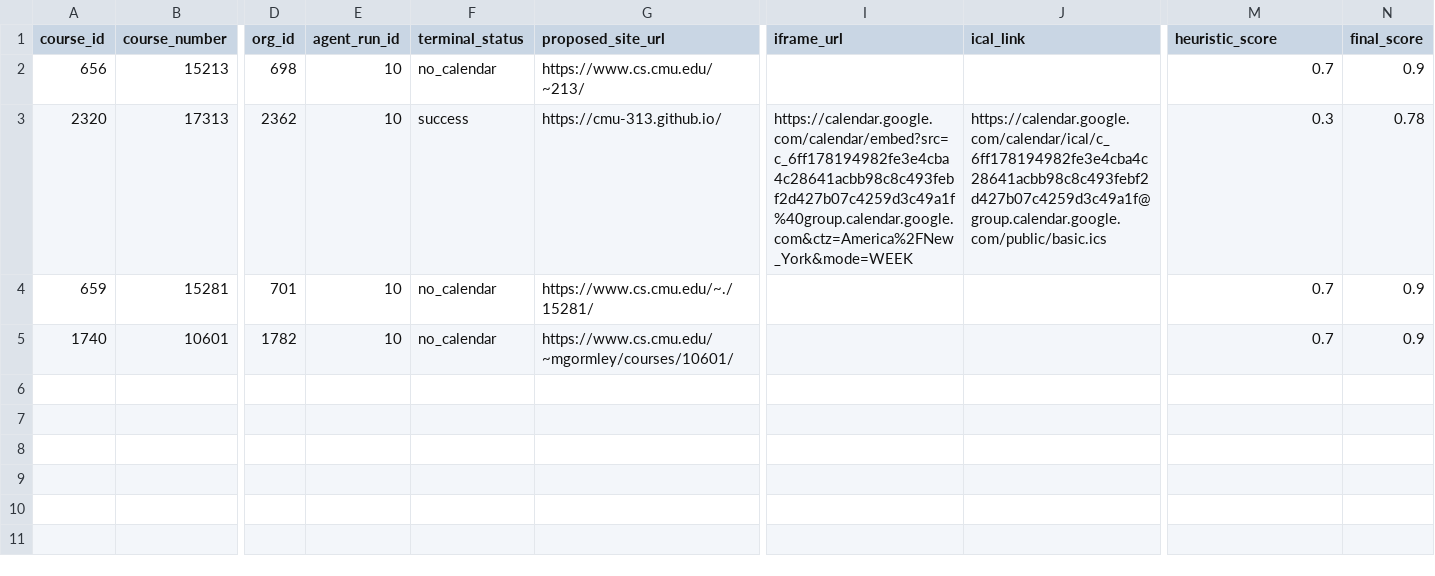
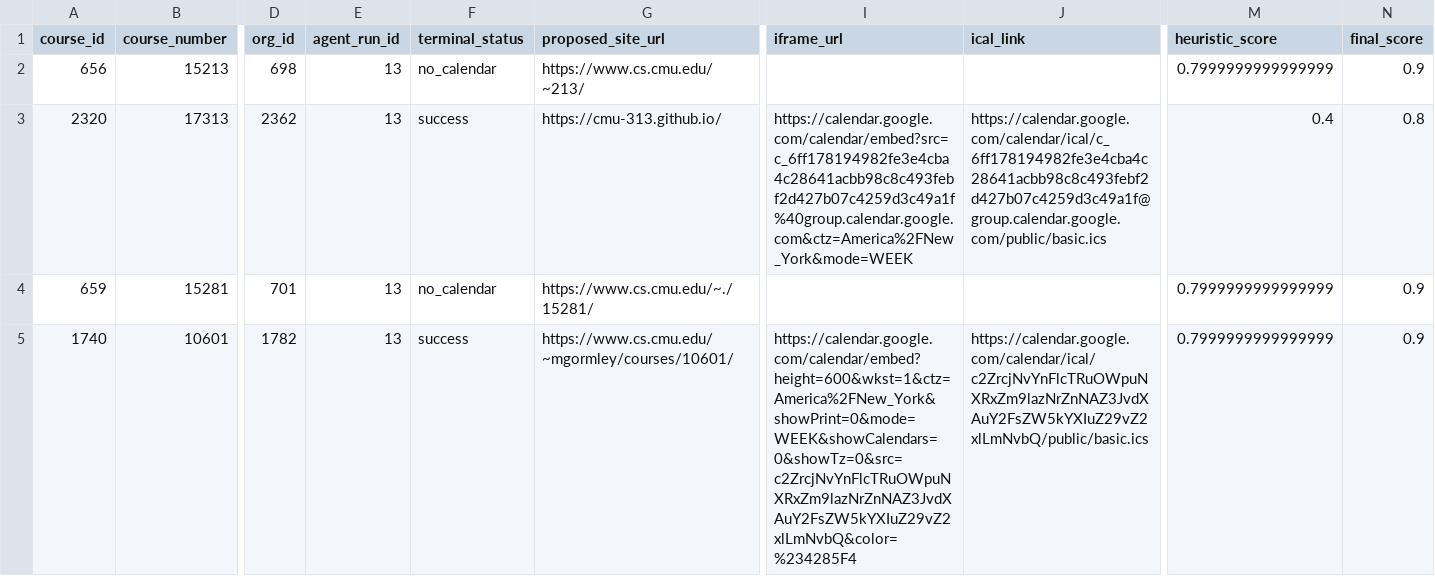
Before and after one commit to ScottyLabs/cmucal-backend, a CSV file: reports/course_agent_results.csv, drawn as a sheet; only a part is shown, gaps mark what is left out; the diff names each change by its address in the sheet, - before the commit and + after, or states it on an @@ line.

Commit message:
feat: updated the course agent to now scrape the website instead of just the home page

```diff
--- a/reports/course_agent_results.csv
+++ b/reports/course_agent_results.csv
-E2:E5 (agent_run_id): 10
+E2:E5 (agent_run_id): 13
-M2 (heuristic_score): 0.7
+M2 (heuristic_score): 0.7999999999999999
-M3 (heuristic_score): 0.3
+M3 (heuristic_score): 0.4
-N3 (final_score): 0.78
+N3 (final_score): 0.8
-M4:M5 (heuristic_score): 0.7
+M4:M5 (heuristic_score): 0.7999999999999999
-F5 (terminal_status): no_calendar
+F5 (terminal_status): success
-I5 (iframe_url): (empty)
+I5 (iframe_url): https://calendar.google.com/calendar/embed?height=600&wkst=1&ctz=America%2FNew_York&showPrint=0&mode=WEEK&showCalendars=0&showTz=0&src=c2ZrcjNvYnFlcTRuOWpuNXRxZm9lazNrZnNAZ3JvdXAuY2FsZW5kYXIuZ29vZ2xlLmNvbQ&color=%234285F4
-J5 (ical_link): (empty)
+J5 (ical_link): https://calendar.google.com/calendar/ical/c2ZrcjNvYnFlcTRuOWpuNXRxZm9lazNrZnNAZ3JvdXAuY2FsZW5kYXIuZ29vZ2xlLmNvbQ/public/basic.ics
```
Also changed, not shown: 7 other files.
